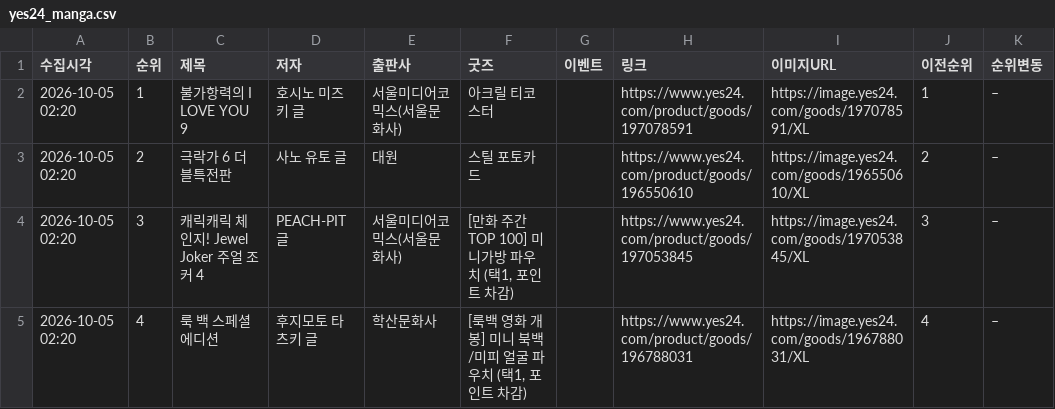
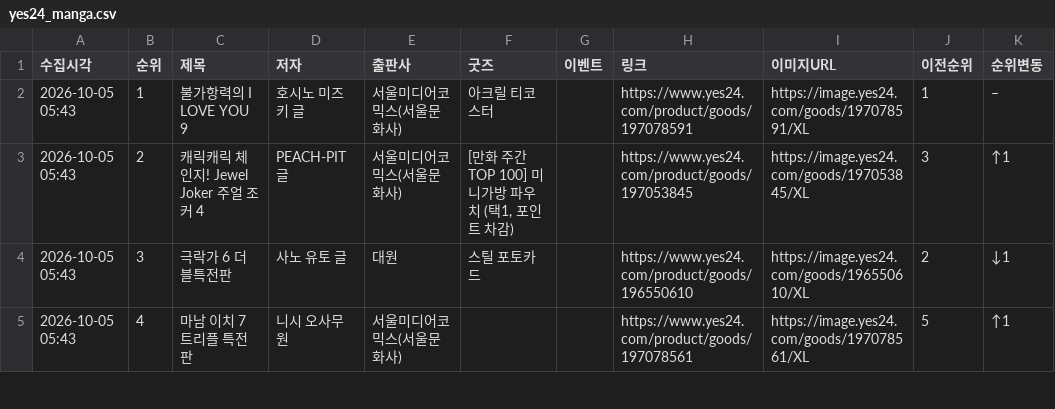
Before and after one commit to down-cyber/manga-bestseller, a CSV file: yes24_manga.csv, drawn as a sheet; only a part is shown; the diff covers the shown part only.

```diff
--- a/yes24_manga.csv
+++ b/yes24_manga.csv
@@ -1,5 +1,5 @@
 수집시각,순위,제목,저자,출판사,굿즈,이벤트,링크,이미지URL,이전순위,순위변동
-2026-10-05 02:20,1,불가항력의 I LOVE YOU 9,호시노 미즈키 글,서울미디어코믹스(서울문화사),아크릴 티코스터,,https://www.yes24.com/product/goods/197078591,https://image.yes24.com/goods/197078591/XL,1,–
-2026-10-05 02:20,2,극락가 6 더블특전판,사노 유토 글,대원,스틸 포토카드,,https://www.yes24.com/product/goods/196550610,https://image.yes24.com/goods/196550610/XL,2,–
-2026-10-05 02:20,3,캐릭캐릭 체인지! Jewel Joker 주얼 조커 4,PEACH-PIT 글,서울미디어코믹스(서울문화사),"[만화 주간 TOP 100] 미니가방 파우치 (택1, 포인트 차감)",,https://www.yes24.com/product/goods/197053845,https://image.yes24.com/goods/197053845/XL,3,–
-2026-10-05 02:20,4,룩 백 스페셜 에디션,후지모토 타츠키 글,학산문화사,"[룩백 영화 개봉] 미니 북백/미피 얼굴 파우치 (택1, 포인트 차감)",,https://www.yes24.com/product/goods/196788031,https://image.yes24.com/goods/196788031/XL,4,–
+2026-10-05 05:43,1,불가항력의 I LOVE YOU 9,호시노 미즈키 글,서울미디어코믹스(서울문화사),아크릴 티코스터,,https://www.yes24.com/product/goods/197078591,https://image.yes24.com/goods/197078591/XL,1,–
+2026-10-05 05:43,2,캐릭캐릭 체인지! Jewel Joker 주얼 조커 4,PEACH-PIT 글,서울미디어코믹스(서울문화사),"[만화 주간 TOP 100] 미니가방 파우치 (택1, 포인트 차감)",,https://www.yes24.com/product/goods/197053845,https://image.yes24.com/goods/197053845/XL,3,↑1
+2026-10-05 05:43,3,극락가 6 더블특전판,사노 유토 글,대원,스틸 포토카드,,https://www.yes24.com/product/goods/196550610,https://image.yes24.com/goods/196550610/XL,2,↓1
+2026-10-05 05:43,4,마남 이치 7 트리플 특전판,니시 오사무 원,서울미디어코믹스(서울문화사),,,https://www.yes24.com/product/goods/197078561,https://image.yes24.com/goods/197078561/XL,5,↑1
```
Also changed, not shown: 153 edited cells elsewhere in this file, aladin_manga.csv, kyobo_manga.csv, 1 other file.
